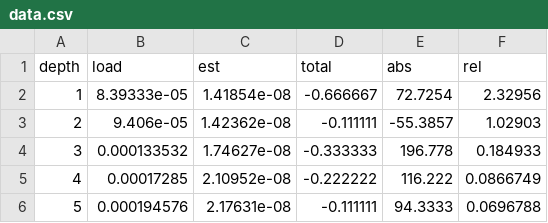
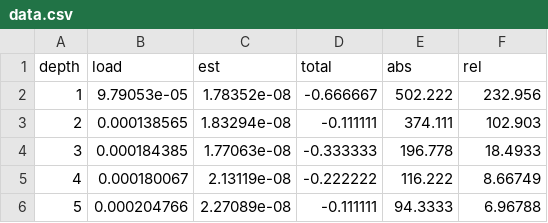
Before and after one commit to momostein/Project1_RegressieBoom, a CSV file: Project1_RegressieBoom/results/data.csv, drawn as a sheet.

```diff
--- a/Project1_RegressieBoom/results/data.csv
+++ b/Project1_RegressieBoom/results/data.csv
@@ -1,6 +1,6 @@
 depth,load,est,total,abs,rel
-1,8.39333e-05,1.41854e-08,-0.666667,72.7254,2.32956
-2,9.406e-05,1.42362e-08,-0.111111,-55.3857,1.02903
-3,0.000133532,1.74627e-08,-0.333333,196.778,0.184933
-4,0.00017285,2.10952e-08,-0.222222,116.222,0.0866749
-5,0.000194576,2.17631e-08,-0.111111,94.3333,0.0696788
+1,9.79053e-05,1.78352e-08,-0.666667,502.222,232.956
+2,0.000138565,1.83294e-08,-0.111111,374.111,102.903
+3,0.000184385,1.77063e-08,-0.333333,196.778,18.4933
+4,0.000180067,2.13119e-08,-0.222222,116.222,8.66749
+5,0.000204766,2.27089e-08,-0.111111,94.3333,6.96788
```
Also changed, not shown: 1 other file.
